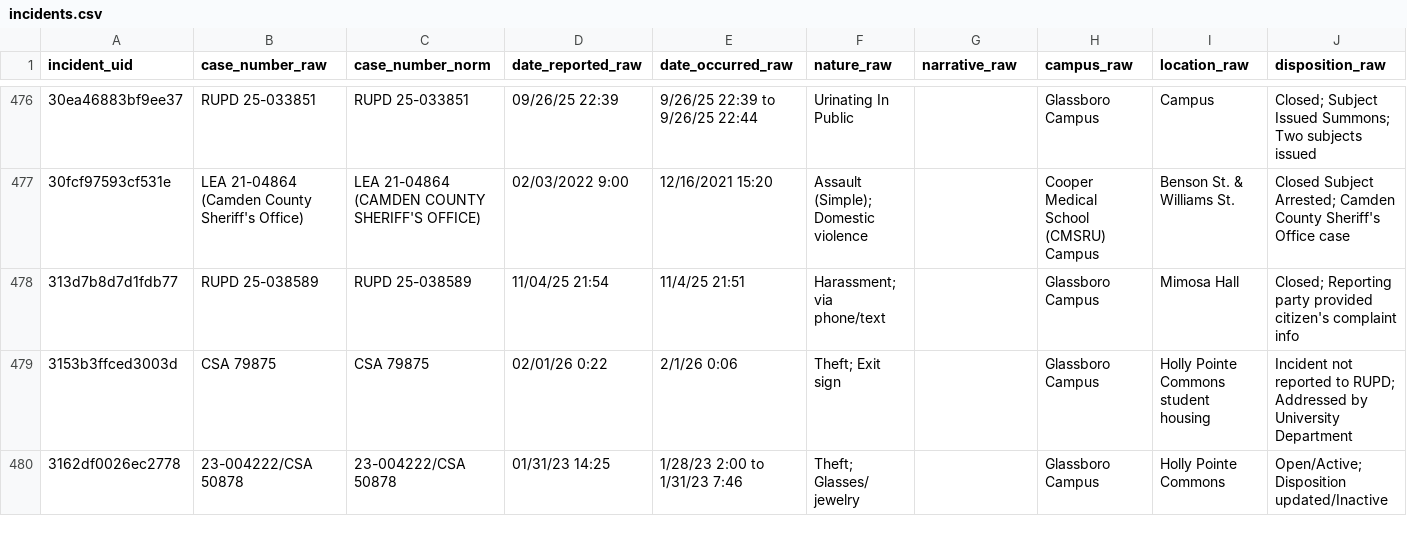
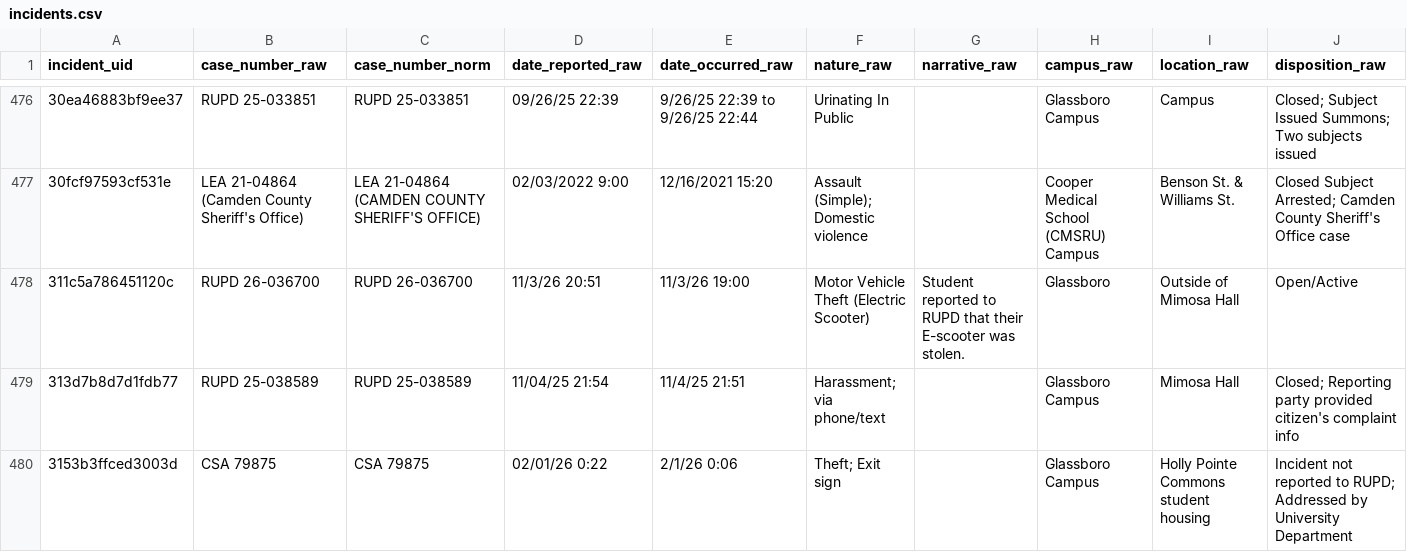
Before and after one commit to sstirling/rowan-clery, a CSV file: data/archive/incidents.csv, drawn as a sheet; only a part is shown, gaps mark what is left out; the shorter side is filled out with more unchanged rows; rows hold the shown columns only; the diff covers the shown part only; the diff names each change by its address in the sheet, - before the commit and + after, or states it on an @@ line.

```diff
--- a/data/archive/incidents.csv
+++ b/data/archive/incidents.csv
+row 478: 311c5a786451120c | RUPD 26-036700 | RUPD 26-036700 | 11/3/26 20:51 | 11/3/26 19:00 | Motor Vehicle Theft (Electric Scooter) | Student reported to RUPD that their E-scooter was stolen. | Glassboro | Outside of Mimosa Hall | Open/Active
```
Also changed, not shown: 3 added rows elsewhere in this file, 9 other files.
